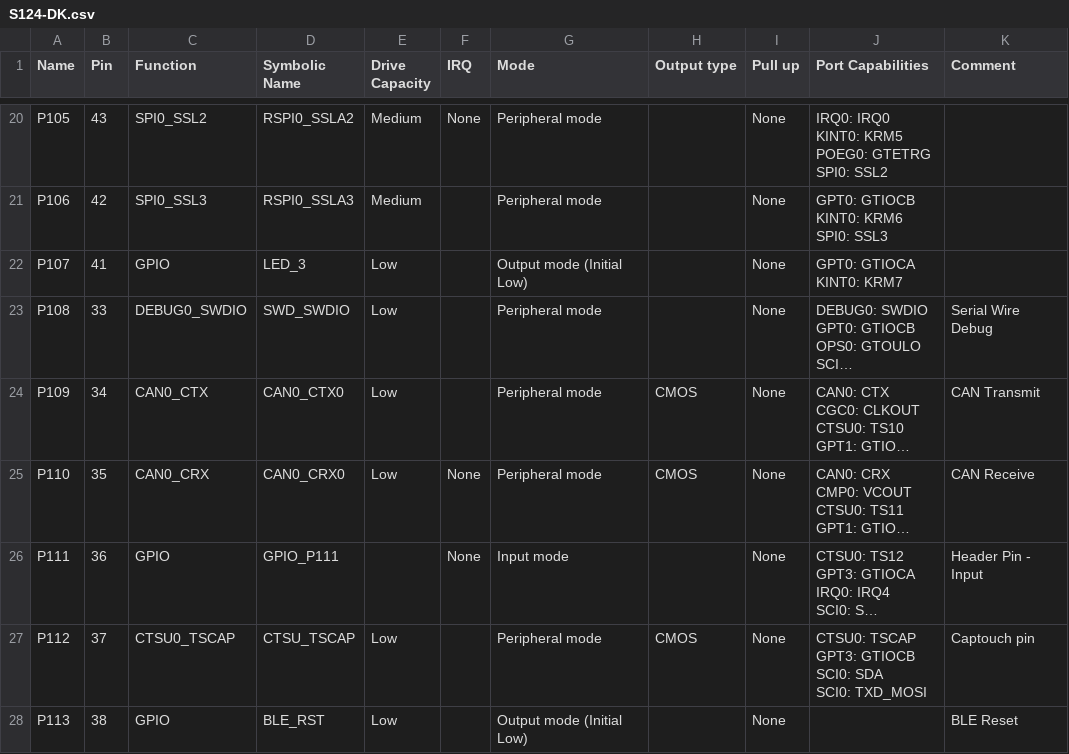
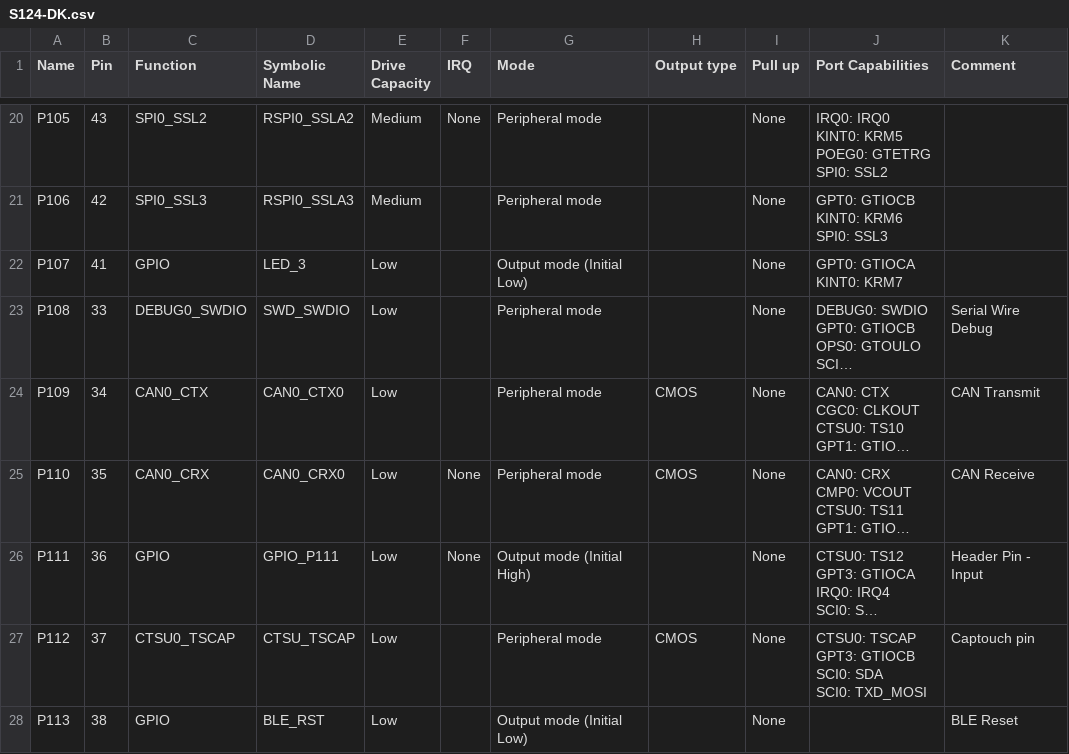
Before and after one commit to rautonkar/s124ble, a CSV file: S124/Environment_Sensor/synergy_cfg/ssp_cfg/bsp/S124-DK.csv, drawn as a sheet; only a part is shown, gaps mark what is left out; long unchanged cells end in …; the diff names each change by its address in the sheet, - before the commit and + after, or states it on an @@ line.

Commit message:
Tested communication using rBLE Tool (an-r01an2469ej0113-g1dguitool-apl). S124 as environment sensor will now build.

```diff
--- a/S124/Environment_Sensor/synergy_cfg/ssp_cfg/bsp/S124-DK.csv
+++ b/S124/Environment_Sensor/synergy_cfg/ssp_cfg/bsp/S124-DK.csv
-E26 (Drive Capacity): (empty)
+E26 (Drive Capacity): Low
-G26 (Mode): Input mode
+G26 (Mode): Output mode (Initial High)
```
Also changed, not shown: 49 other files.
